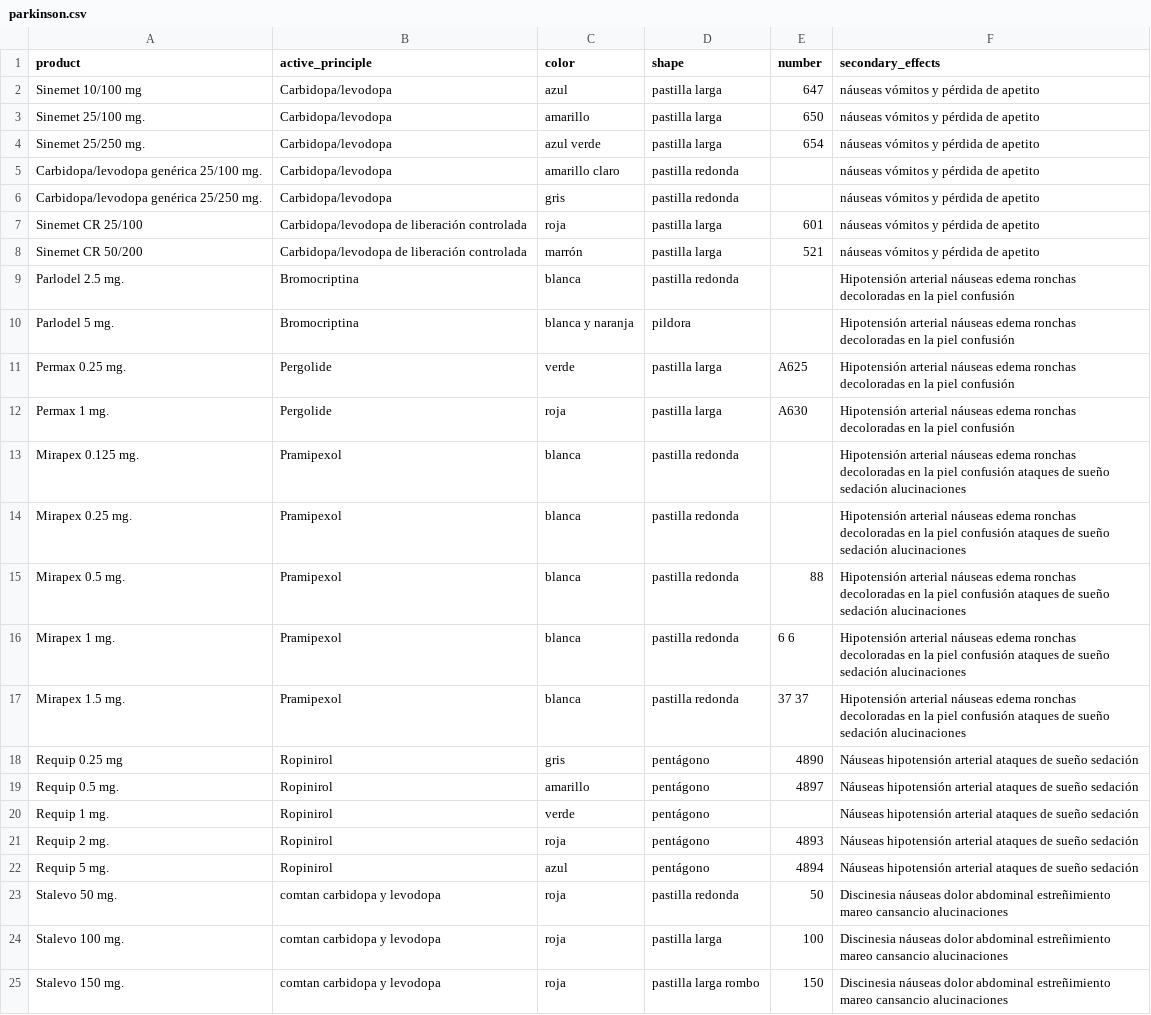
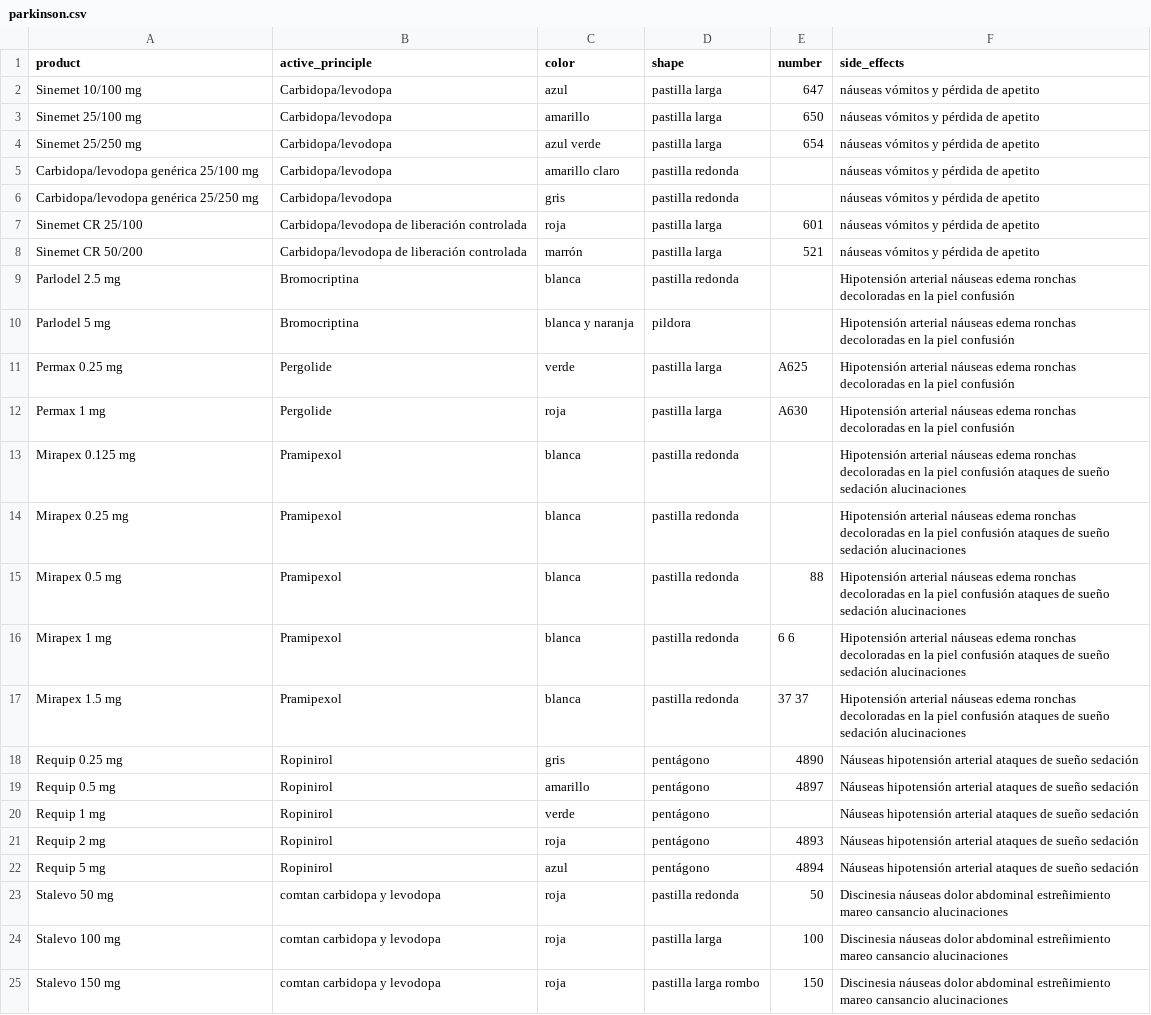
Before and after one commit to ReliefApplications/alexa-parkinson, a CSV file: parkinson.csv, drawn as a sheet; the diff names each change by its address in the sheet, - before the commit and + after, or states it on an @@ line.

```diff
--- a/parkinson.csv
+++ b/parkinson.csv
-F1: secondary_effects
+F1: side_effects
-A3 (product): Sinemet 25/100 mg.
+A3 (product): Sinemet 25/100 mg
-A4 (product): Sinemet 25/250 mg.
+A4 (product): Sinemet 25/250 mg
-A5 (product): Carbidopa/levodopa genérica 25/100 mg.
+A5 (product): Carbidopa/levodopa genérica 25/100 mg
-A6 (product): Carbidopa/levodopa genérica 25/250 mg.
+A6 (product): Carbidopa/levodopa genérica 25/250 mg
-A9 (product): Parlodel 2.5 mg.
+A9 (product): Parlodel 2.5 mg
-A10 (product): Parlodel 5 mg.
+A10 (product): Parlodel 5 mg
-A11 (product): Permax 0.25 mg.
+A11 (product): Permax 0.25 mg
-A12 (product): Permax 1 mg.
+A12 (product): Permax 1 mg
-A13 (product): Mirapex 0.125 mg.
+A13 (product): Mirapex 0.125 mg
-A14 (product): Mirapex 0.25 mg.
+A14 (product): Mirapex 0.25 mg
-A15 (product): Mirapex 0.5 mg.
+A15 (product): Mirapex 0.5 mg
-A16 (product): Mirapex 1 mg.
+A16 (product): Mirapex 1 mg
-A17 (product): Mirapex 1.5 mg.
+A17 (product): Mirapex 1.5 mg
-A19 (product): Requip 0.5 mg.
+A19 (product): Requip 0.5 mg
-A20 (product): Requip 1 mg.
+A20 (product): Requip 1 mg
-A21 (product): Requip 2 mg.
+A21 (product): Requip 2 mg
-A22 (product): Requip 5 mg.
+A22 (product): Requip 5 mg
-A23 (product): Stalevo 50 mg.
+A23 (product): Stalevo 50 mg
-A24 (product): Stalevo 100 mg.
+A24 (product): Stalevo 100 mg
-A25 (product): Stalevo 150 mg.
+A25 (product): Stalevo 150 mg
```
Also changed, not shown: 5 other files.
